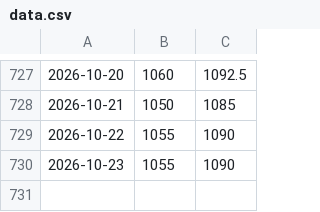
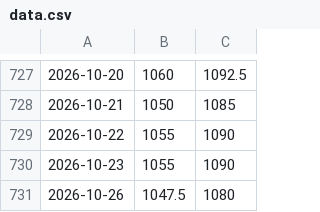
Before and after one commit to rafiman-droid/pfad, a CSV file: data.csv, drawn as a sheet; only a part is shown, gaps mark what is left out.

```diff
--- a/data.csv
+++ b/data.csv
@@ -730 +730,2 @@
 2026-10-23,1055,1090
+2026-10-26,1047.5,1080
```
